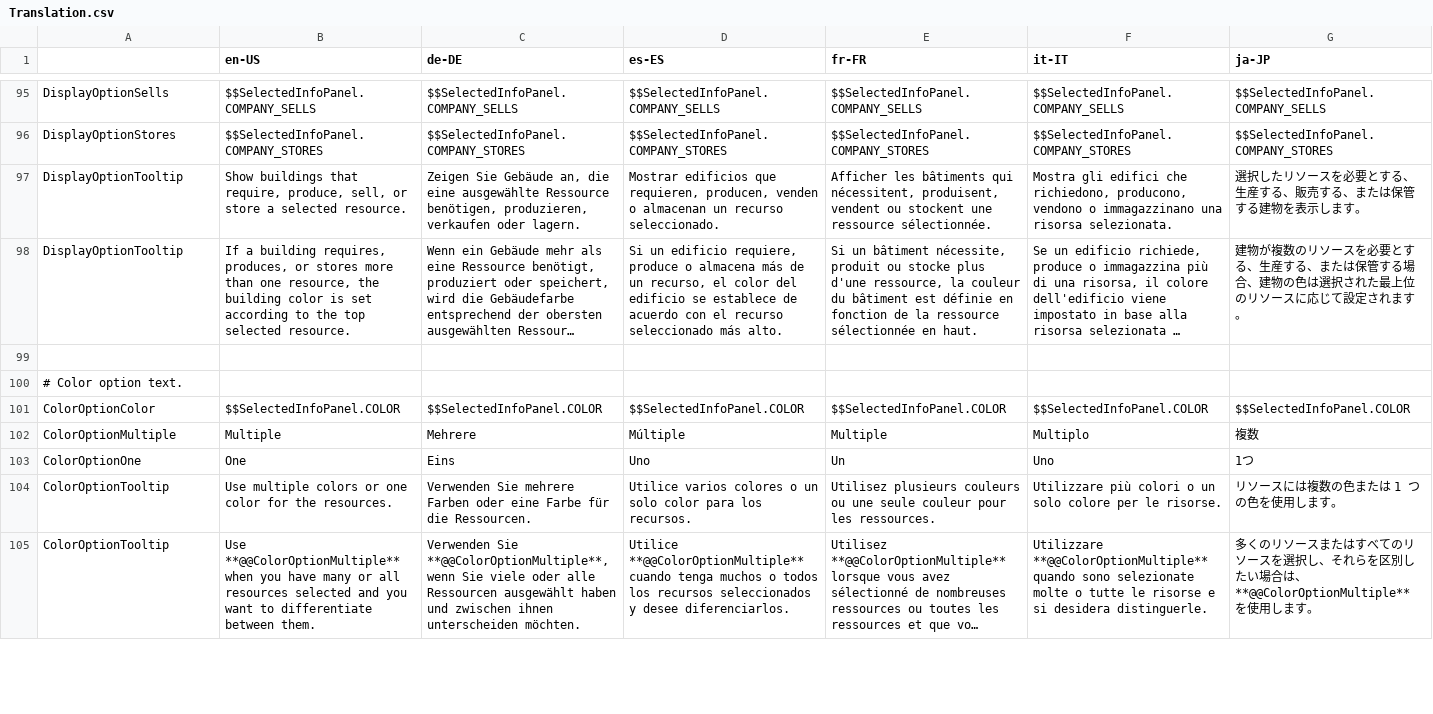
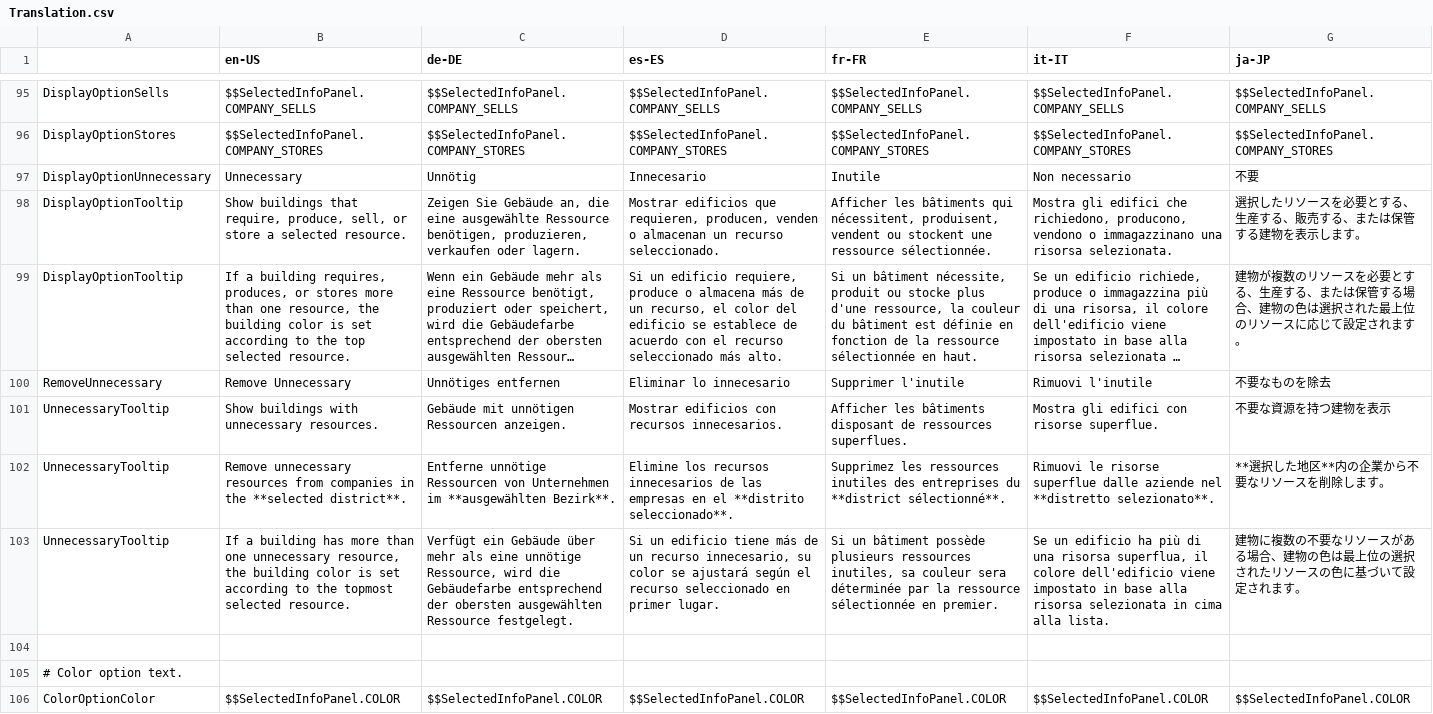
Before and after one commit to rcav8tr/CS2Mod-ResourceLocator, a CSV file: Localization/Translation.csv, drawn as a sheet; only a part is shown, gaps mark what is left out; the shorter side is filled out with more unchanged rows; long unchanged cells end in …; rows hold the shown columns only; the diff names each change by its address in the sheet, - before the commit and + after, or states it on an @@ line.

```diff
--- a/Localization/Translation.csv
+++ b/Localization/Translation.csv
+row 97: DisplayOptionUnnecessary | Unnecessary | Unnötig | Innecesario | Inutile | Non necessario | 不要
+row 100: RemoveUnnecessary | Remove Unnecessary | Unnötiges entfernen | Eliminar lo innecesario | Supprimer l'inutile | Rimuovi l'inutile | 不要なものを除去
+row 101: UnnecessaryTooltip | Show buildings with unnecessary resources. | Gebäude mit unnötigen Ressourcen anzeigen. | Mostrar edificios con recursos innecesarios. | Afficher les bâtiments disposant de ressources superflues. | Mostra gli edifici con risorse superflue. | 不要な資源を持つ建物を表示
+row 102: UnnecessaryTooltip | Remove unnecessary resources from companies in the **selected district**. | Entferne unnötige Ressourcen von Unternehmen im **ausgewählten Bezirk**. | Elimine los recursos innecesarios de las empresas en el **distrito seleccionado**. | Supprimez les ressources inutiles des entreprises du **district sélectionné**. | Rimuovi le risorse superflue dalle aziende nel **distretto selezionato**. | **選択した地区**内の企業から不要なリソースを削除します。
+row 103: UnnecessaryTooltip | If a building has more than one unnecessary resource, the building color is set according to the topmost selected resource. | Verfügt ein Gebäude über mehr als eine unnötige Ressource, wird die Gebäudefarbe entsprechend der obersten ausgewählten Ressource festgelegt. | Si un edificio tiene más de un recurso innecesario, su color se ajustará según el recurso seleccionado en primer lugar. | Si un bâtiment possède plusieurs ressources inutiles, sa couleur sera déterminée par la ressource sélectionnée en premier. | Se un edificio ha più di una risorsa superflua, il colore dell'edificio viene impostato in base alla risorsa selezionata in cima alla lista. | 建物に複数の不要なリソースがある場合、建物の色は最上位の選択されたリソースの色に基づいて設定されます。
```
Also changed, not shown: 34 other files.
